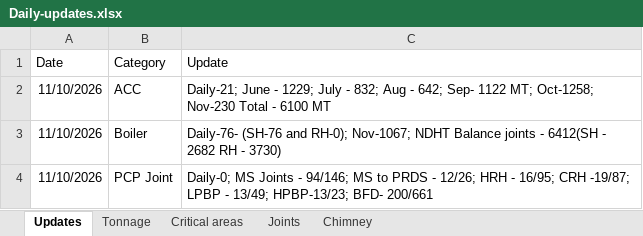
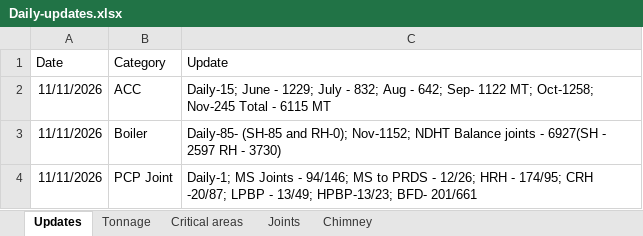
Before and after one commit to kaimal-abu/Project-Dashboard, an Excel workbook: Daily-updates.xlsx, sheet Updates, drawn as a sheet; values as stored, in another font and other column widths than the file's, no borders; the diff names each change by its address in the sheet, - before the commit and + after, or states it on an @@ line.

```diff
--- a/Daily-updates.xlsx (sheet Updates)
+++ b/Daily-updates.xlsx (sheet Updates)
-A2:A4 (Date): 11/10/2026
+A2:A4 (Date): 11/11/2026
-C2 (Update): Daily-21; June - 1229; July - 832; Aug - 642; Sep- 1122 MT; Oct-1258; Nov-230 Total - 6100 MT
+C2 (Update): Daily-15; June - 1229; July - 832; Aug - 642; Sep- 1122 MT; Oct-1258; Nov-245 Total - 6115 MT
-C3 (Update): Daily-76- (SH-76 and RH-0); Nov-1067; NDHT Balance joints - 6412(SH - 2682 RH -…
+C3 (Update): Daily-85- (SH-85 and RH-0); Nov-1152; NDHT Balance joints - 6927(SH - 2597 RH -…
-C4 (Update): Daily-0; MS Joints - 94/146; MS to PRDS - 12/26; HRH - 16/95; CRH -19/87; LPBP - 13/49; HPBP-13/23; BFD- 200/661
+C4 (Update): Daily-1; MS Joints - 94/146; MS to PRDS - 12/26; HRH - 174/95; CRH -20/87; LPBP - 13/49; HPBP-13/23; BFD- 201/661
```
Also changed, not shown: sheet Joints, sheet Critical areas.
